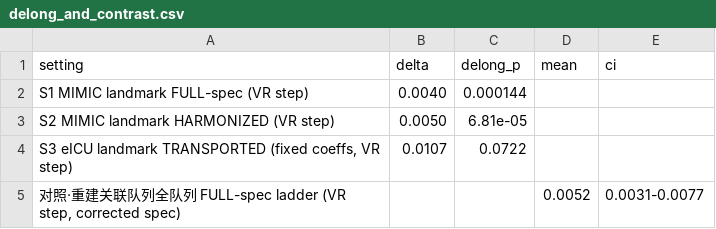
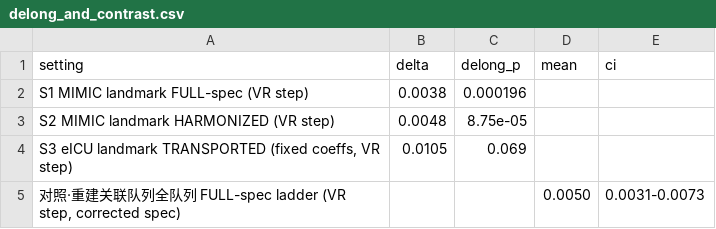
Before and after one commit to 245429488zc-svg/vr-dynamic-features-mimic-eicu, a CSV file: 05_round2_rebuild/delong_and_contrast.csv, drawn as a sheet.

```diff
--- a/05_round2_rebuild/delong_and_contrast.csv
+++ b/05_round2_rebuild/delong_and_contrast.csv
@@ -1,5 +1,5 @@
 setting,delta,delong_p,mean,ci
-S1 MIMIC landmark FULL-spec (VR step),0.0040,0.000144,,
-S2 MIMIC landmark HARMONIZED (VR step),0.0050,6.81e-05,,
-"S3 eICU landmark TRANSPORTED (fixed coeffs, VR step)",0.0107,0.0722,,
-"对照·重建关联队列全队列 FULL-spec ladder (VR step, corrected spec)",,,0.0052,0.0031-0.0077
+S1 MIMIC landmark FULL-spec (VR step),0.0038,0.000196,,
+S2 MIMIC landmark HARMONIZED (VR step),0.0048,8.75e-05,,
+"S3 eICU landmark TRANSPORTED (fixed coeffs, VR step)",0.0105,0.069,,
+"对照·重建关联队列全队列 FULL-spec ladder (VR step, corrected spec)",,,0.0050,0.0031-0.0073
```
Also changed, not shown: 05_round2_rebuild/Figure4_incremental_metrics_summary.csv, 05_round2_rebuild/SuppFigure_DCA_calibration_summary.csv, 39 other files.
